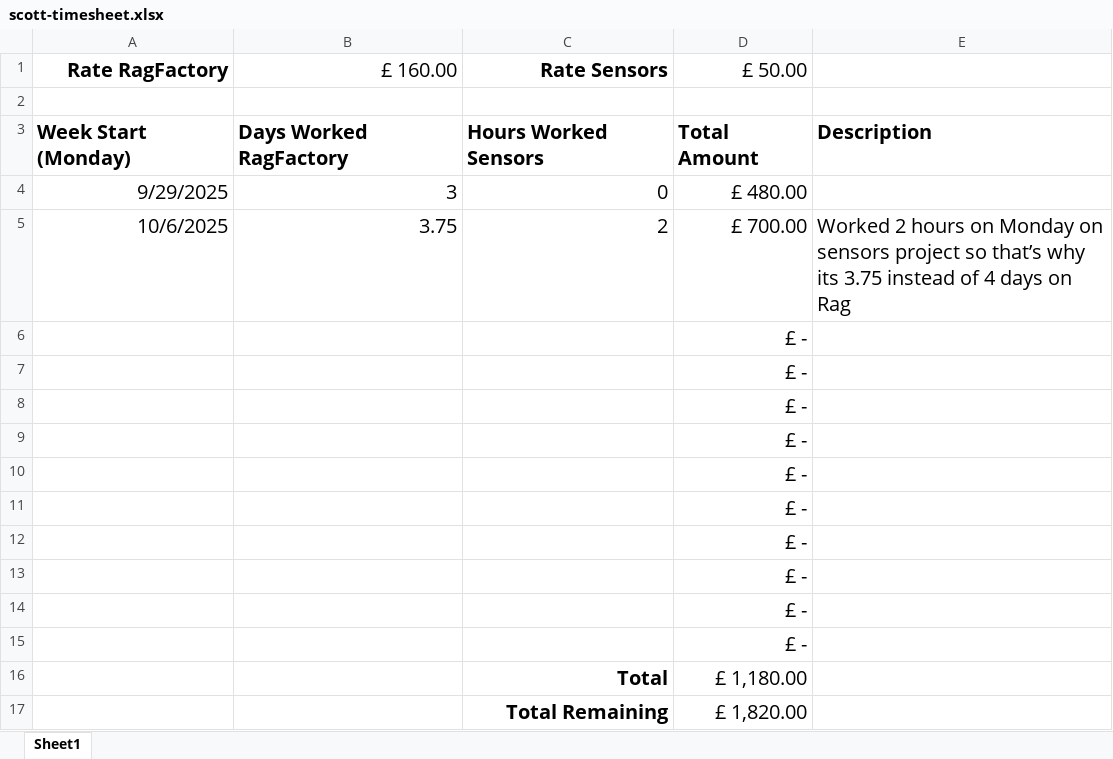
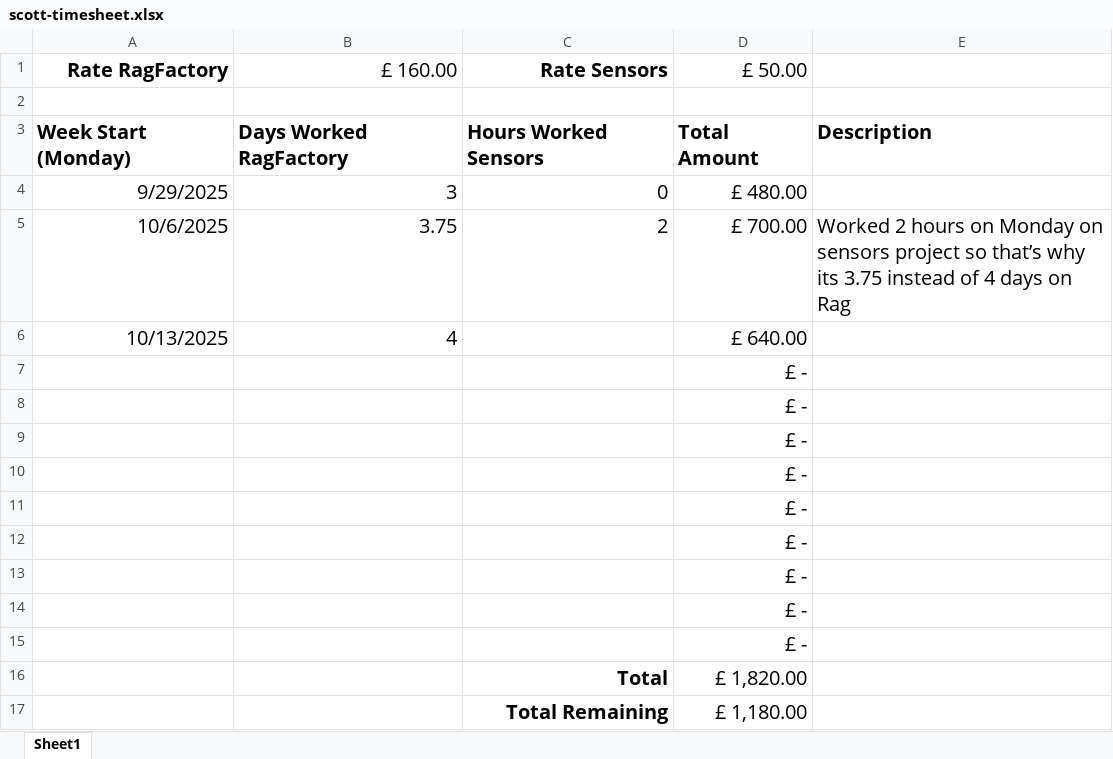
Before and after one commit to davidmelen/MEES_working_docs, an Excel workbook: timesheets/scott-timesheet.xlsx, sheet Sheet1, drawn as a sheet; values as stored, in another font and other column widths than the file's, no borders; removed rows and columns are numbered as before the commit, all else as after; the diff names each change by its address in the sheet, - before the commit and + after, or states it on an @@ line.

Commit message:
Update scott-timesheet.xlsx
Updated Timesheets

```diff
--- a/timesheets/scott-timesheet.xlsx (sheet Sheet1)
+++ b/timesheets/scott-timesheet.xlsx (sheet Sheet1)
+row 6: 10/13/2025 | 4 |  | £ 640.00
-row 15:  |  |  | £ -
-row 16:  |  | Total | £ 1,180.00
-C16: Total Remaining
+C16: Total
+row 17:  |  | Total Remaining | £ 1,180.00
```
Also changed, not shown: formulas that keep their value.
